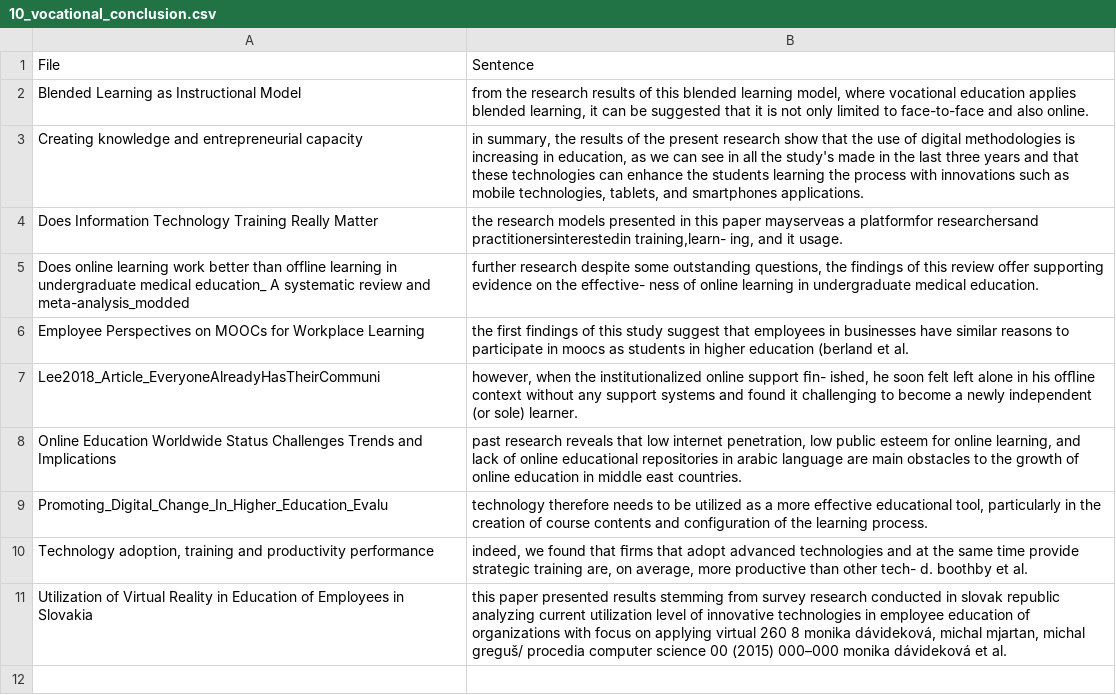
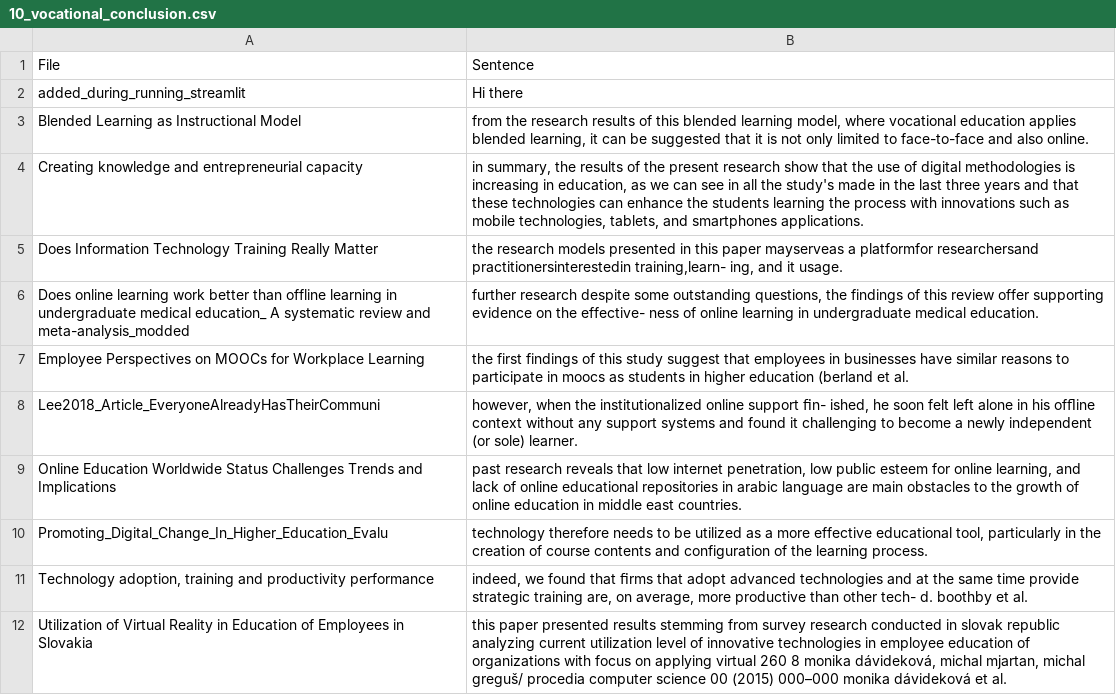
Before and after one commit to jipPolitie/knowledge-management, a CSV file: extracted_conclusions/10_vocational_conclusion.csv, drawn as a sheet.

Commit message:
runnable from streamlit

```diff
--- a/extracted_conclusions/10_vocational_conclusion.csv
+++ b/extracted_conclusions/10_vocational_conclusion.csv
@@ -1,2 +1,3 @@
 File|Sentence
+added_during_running_streamlit|Hi there
 Blended Learning as Instructional Model|from the research results of this blended learning model,  where vocational education applies blended learning, it can  be suggested that it is not only limited to face-to-face and  also  online.
```
Also changed, not shown: 4 other files.
